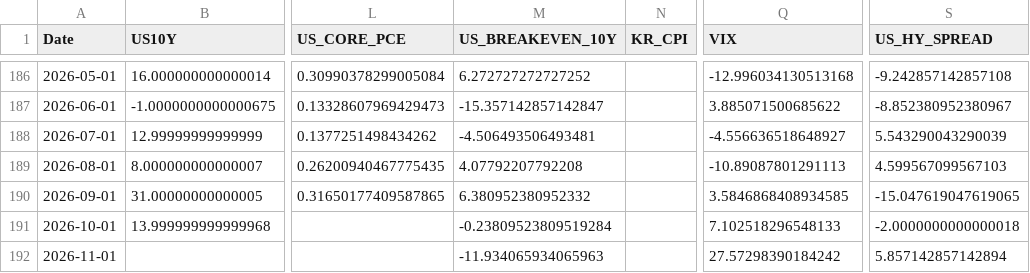
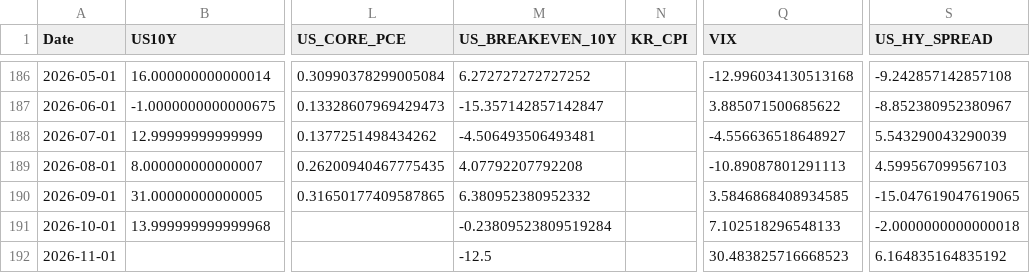
Before and after one commit to mia2628/portfolio_intelligence, a CSV file: data/historical/historical_data.csv, drawn as a sheet; only a part is shown, gaps mark what is left out; the diff names each change by its address in the sheet, - before the commit and + after, or states it on an @@ line.

```diff
--- a/data/historical/historical_data.csv
+++ b/data/historical/historical_data.csv
-M192 (US_BREAKEVEN_10Y): -11.934065934065963
+M192 (US_BREAKEVEN_10Y): -12.5
-Q192 (VIX): 27.57298390184242
+Q192 (VIX): 30.483825716668523
-S192 (US_HY_SPREAD): 5.857142857142894
+S192 (US_HY_SPREAD): 6.164835164835192
```
Also changed, not shown: data/step03_market_inputs.csv, data/step03_market_inputs_actual.csv, 9 other files.
